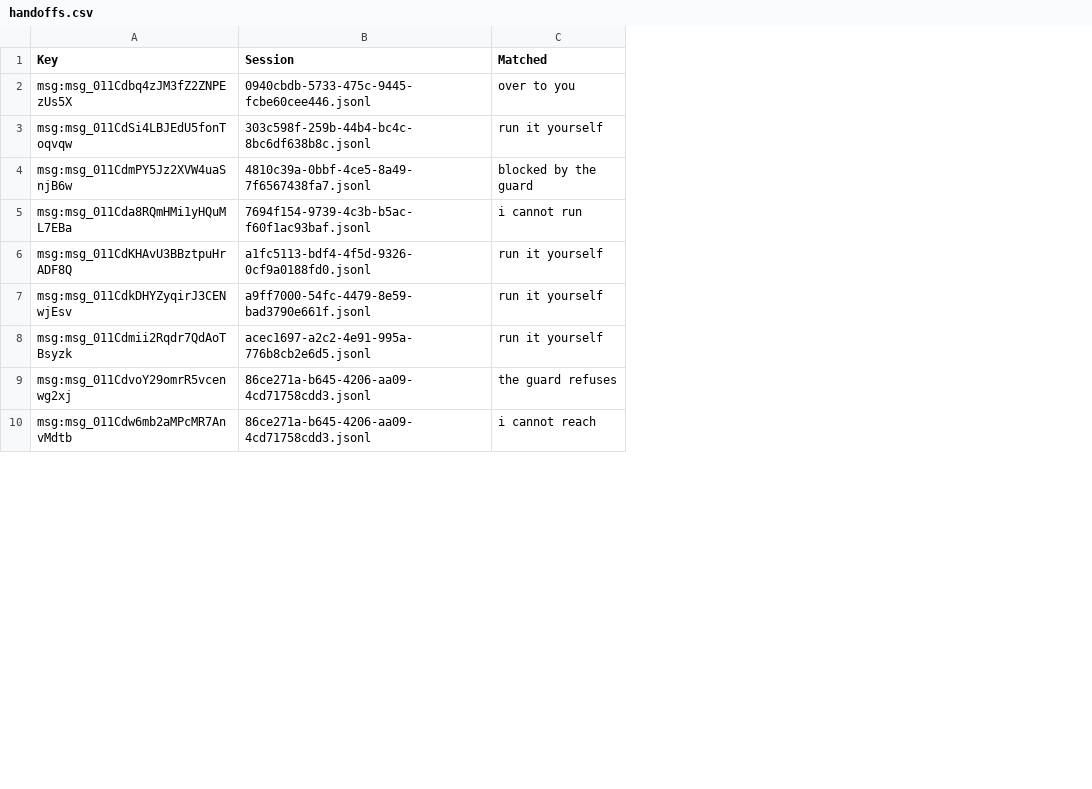
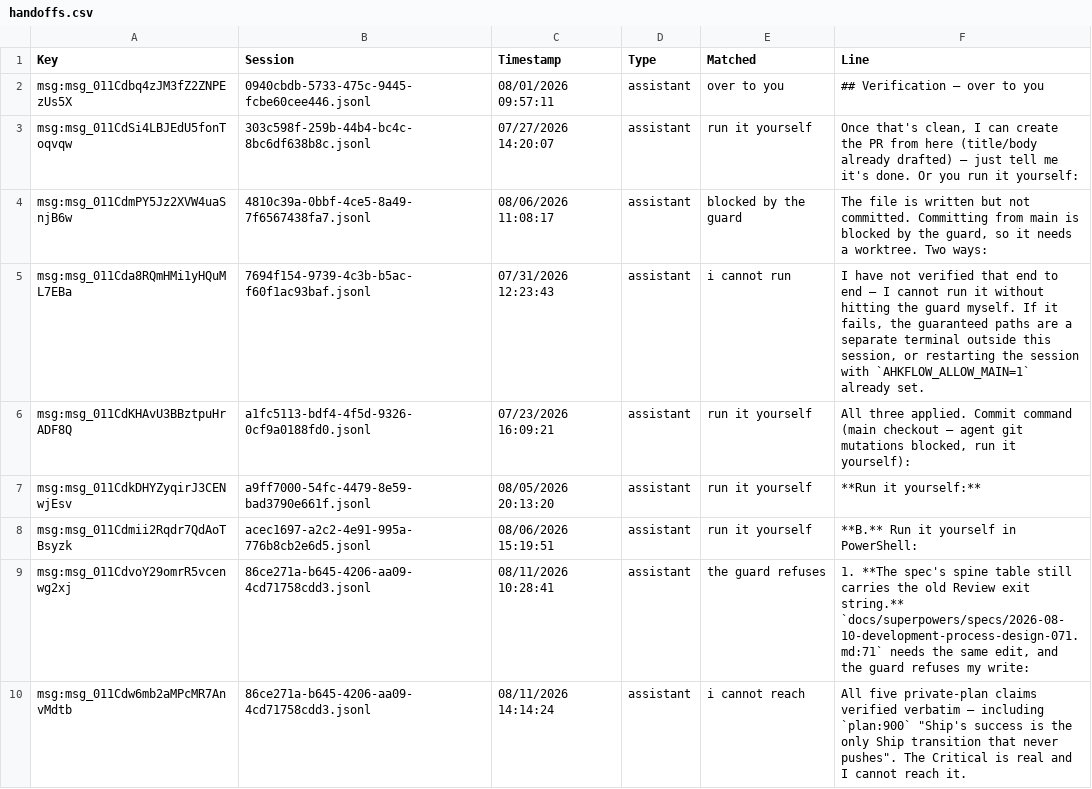
Before and after one commit to s205109/AHKFlowApp, a CSV file: docs/development/friction-samples/ledgers/handoffs.csv, drawn as a sheet; only a part is shown; the diff names each change by its address in the sheet, - before the commit and + after, or states it on an @@ line.

```diff
--- a/docs/development/friction-samples/ledgers/handoffs.csv
+++ b/docs/development/friction-samples/ledgers/handoffs.csv
+column C (Timestamp), rows 2-10: 08/01/2026 09:57:11 | 07/27/2026 14:20:07 | 08/06/2026 11:08:17 | 07/31/2026 12:23:43 | 07/23/2026 16:09:21 | 08/05/2026 20:13:20 | 08/06/2026 15:19:51 | 08/11/2026 10:28:41 | 08/11/2026 14:14:24
+column D (Type), rows 2-10: all assistant
+column F (Line), rows 2-10: ## Verification — over to you | Once that's clean, I can create the PR from here (title/body already drafted) — just tell me it's done. Or you run it yourself: | The file is written but not committed. Committing from main is blocked by the guard, so it needs a worktree. Two ways: | I have not verified that end to end — I cannot run it without hitting the guard myself. If it fails, the guaranteed paths are a separate terminal outside this session, or restarting the session with `AHKFLOW_ALLOW_MAIN=1` already set. | All three applied. Commit command (main checkout — agent git mutations blocked, run it yourself): | **Run it yourself:** | **B.** Run it yourself in PowerShell: | 1. **The spec's spine table still carries the old Review exit string.** `docs/superpowers/specs/2026-08-10-development-process-design-071.md:71` needs the same edit, and the guard refuses my write: | All five private-plan claims verified verbatim — including `plan:900` "Ship's success is the only Ship transition that never pushes". The Critical is real and I cannot reach it.
```
Also changed, not shown: docs/development/friction-samples/ledgers/cleanup-events.csv, docs/development/friction-samples/ledgers/directory-bound-commands.csv, 8 other files.
